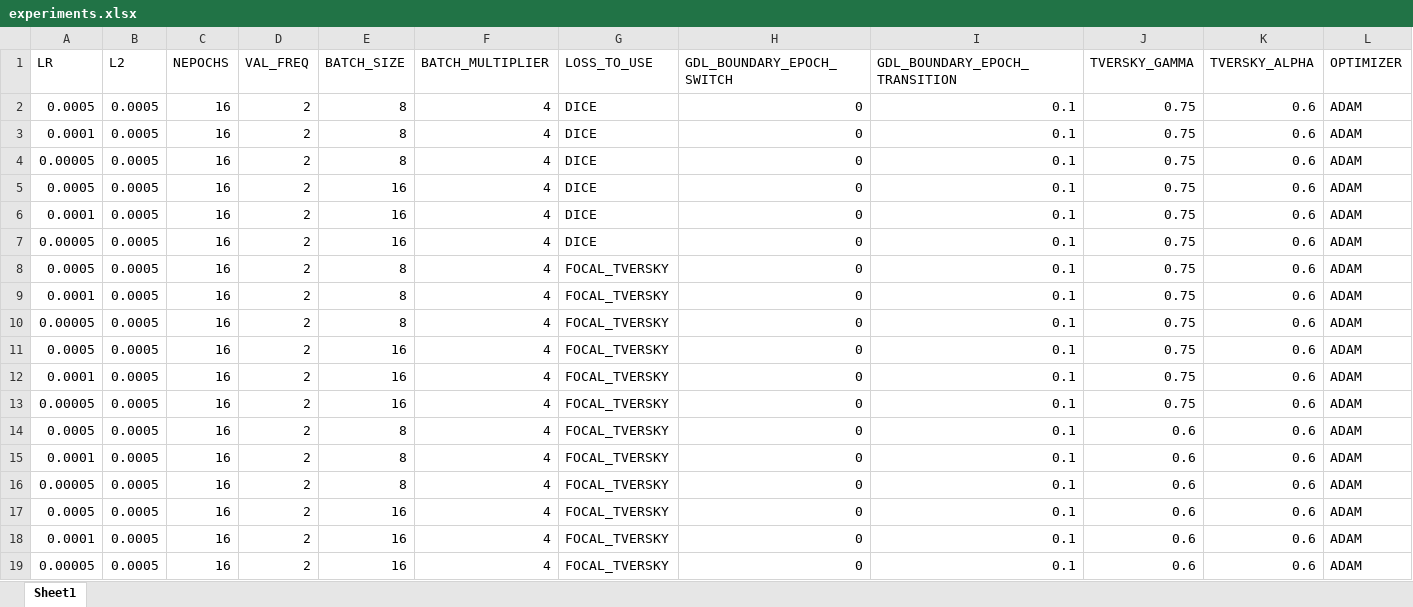
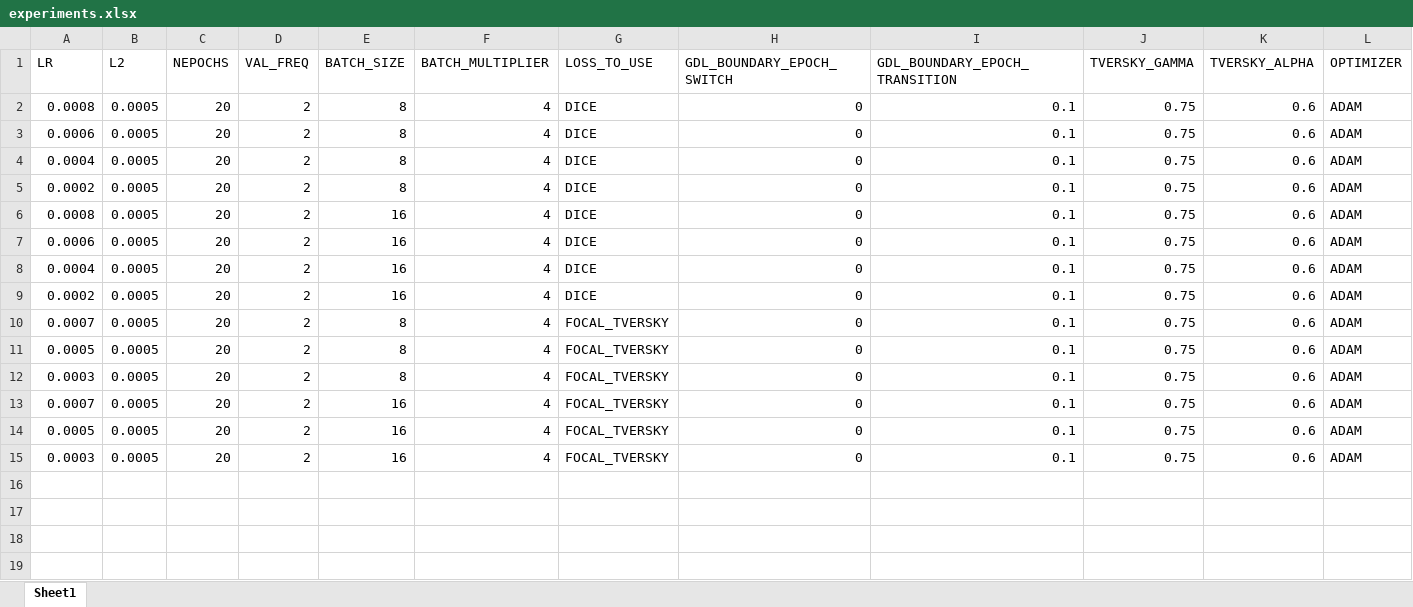
Before and after one commit to cnr-isti-vclab/DeeplabV3-for-Corals, an Excel workbook: experiments.xlsx, sheet Sheet1, drawn as a sheet; values as stored, in another font and other column widths than the file's, no borders; removed rows and columns are numbered as before the commit, all else as after; the diff names each change by its address in the sheet, - before the commit and + after, or states it on an @@ line.

```diff
--- a/experiments.xlsx (sheet Sheet1)
+++ b/experiments.xlsx (sheet Sheet1)
-A2 (LR): 0.0005
+A2 (LR): 0.0008
-C2:C13 (NEPOCHS): 16
+C2:C13 (NEPOCHS): 20
-A3 (LR): 0.0001
+A3 (LR): 0.0006
-A4 (LR): 0.00005
+A4 (LR): 0.0004
-A5 (LR): 0.0005
+A5 (LR): 0.0002
-E5 (BATCH_SIZE): 16
+E5 (BATCH_SIZE): 8
-A6 (LR): 0.0001
+A6 (LR): 0.0008
-A7 (LR): 0.00005
+A7 (LR): 0.0006
-A8 (LR): 0.0005
+A8 (LR): 0.0004
-E8:E9 (BATCH_SIZE): 8
+E8:E9 (BATCH_SIZE): 16
-G8:G9 (LOSS_TO_USE): FOCAL_TVERSKY
+G8:G9 (LOSS_TO_USE): DICE
-A9 (LR): 0.0001
+A9 (LR): 0.0002
-A10 (LR): 0.00005
+A10 (LR): 0.0007
-E11:E12 (BATCH_SIZE): 16
+E11:E12 (BATCH_SIZE): 8
-A12 (LR): 0.0001
+A12 (LR): 0.0003
-A13 (LR): 0.00005
+A13 (LR): 0.0007
-row 14: 0.0005 | 0.0005 | 16 | 2 | 8 | 4 | FOCAL_TVERSKY | 0 | 0.1 | 0.6 | 0.6 | ADAM
-row 15: 0.0001 | 0.0005 | 16 | 2 | 8 | 4 | FOCAL_TVERSKY | 0 | 0.1 | 0.6 | 0.6 | ADAM
-row 16: 0.00005 | 0.0005 | 16 | 2 | 8 | 4 | FOCAL_TVERSKY | 0 | 0.1 | 0.6 | 0.6 | ADAM
-C14:C15 (NEPOCHS): 16
+C14:C15 (NEPOCHS): 20
-J14:J15 (TVERSKY_GAMMA): 0.6
+J14:J15 (TVERSKY_GAMMA): 0.75
-A15 (LR): 0.0001
+A15 (LR): 0.0003
-row 19: 0.00005 | 0.0005 | 16 | 2 | 16 | 4 | FOCAL_TVERSKY | 0 | 0.1 | 0.6 | 0.6 | ADAM
```
Also changed, not shown: 1 other file.
